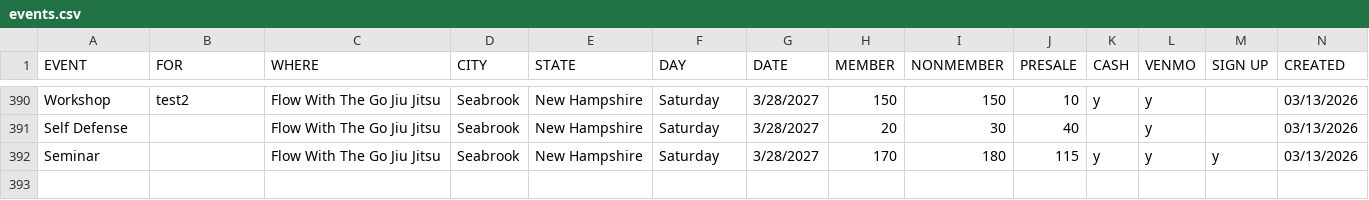
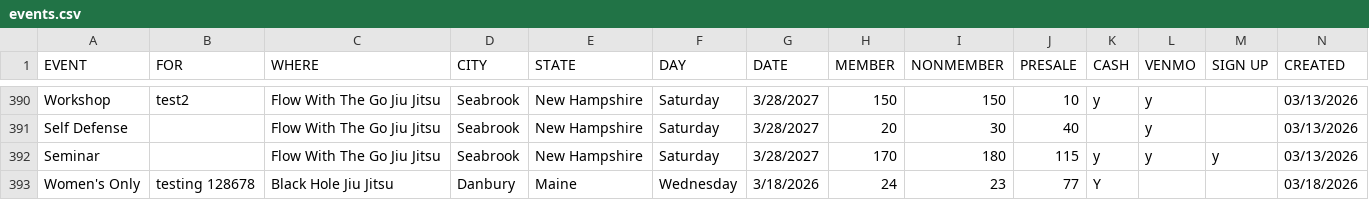
Before and after one commit to anyjiujitsu/anyjiujitsudev.github.io, a CSV file: data/events.csv, drawn as a sheet; only a part is shown, gaps mark what is left out.

Commit message:
Append event row (2026-03-19T00:22:38.615Z)

```diff
--- a/data/events.csv
+++ b/data/events.csv
@@ -392 +392,2 @@ Self Defense,,Flow With The Go Jiu Jitsu,Seabrook,New Hampshire,Saturday,3/28/20
 Seminar,,Flow With The Go Jiu Jitsu,Seabrook,New Hampshire,Saturday,3/28/2027,170,180,115,y,y,y,03/13/2026
+Women's Only,testing 128678,Black Hole Jiu Jitsu,Danbury,Maine,Wednesday,3/18/2026,24,23,77,Y,,,03/18/2026
```
